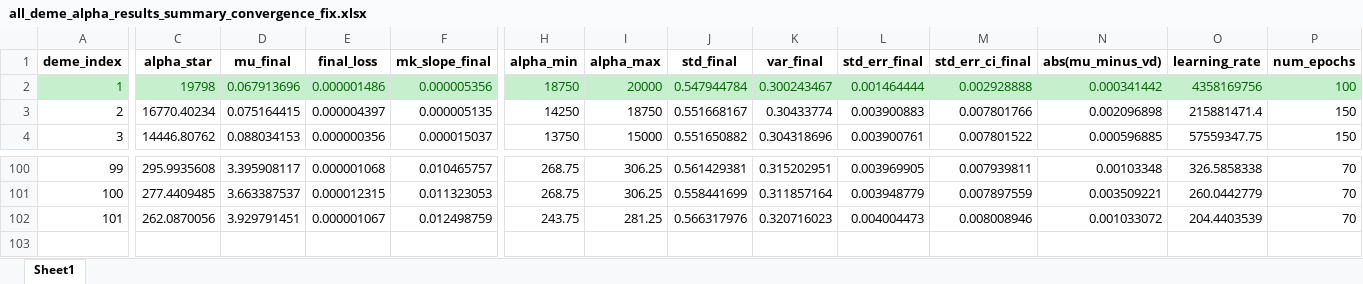
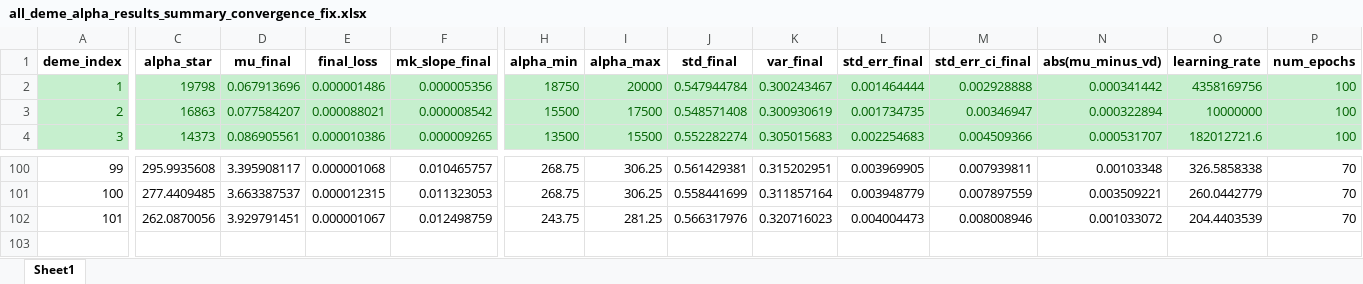
Before and after one commit to Frood-for-Thought/Bac_Evol_SSA, an Excel workbook: DDM GD Find Alpha Rebuild/all_deme_alpha_results_summary_convergence_fix.xlsx, sheet Sheet1, drawn as a sheet; only a part is shown, gaps mark what is left out; values as stored, in another font and other column widths than the file's, no borders; the diff covers the shown part only; the diff names each change by its address in the sheet, - before the commit and + after, or states it on an @@ line.

Commit message:
Update all_deme_alpha_results_summary_convergence_fix.xlsx

```diff
--- a/DDM GD Find Alpha Rebuild/all_deme_alpha_results_summary_convergence_fix.xlsx (sheet Sheet1)
+++ b/DDM GD Find Alpha Rebuild/all_deme_alpha_results_summary_convergence_fix.xlsx (sheet Sheet1)
@@ A3:P4 fill: none → #C6EFCE, text colour: black → #006100 @@
-C3 (alpha_star): 16770.40234
+C3 (alpha_star): 16863
-D3 (mu_final): 0.075164415
+D3 (mu_final): 0.077584207
-E3 (final_loss): 0.000004397
+E3 (final_loss): 0.000088021
-F3 (mk_slope_final): 0.000005135
+F3 (mk_slope_final): 0.000008542
-H3 (alpha_min): 14250
+H3 (alpha_min): 15500
-I3 (alpha_max): 18750
+I3 (alpha_max): 17500
-J3 (std_final): 0.551668167
+J3 (std_final): 0.548571408
-K3 (var_final): 0.30433774
+K3 (var_final): 0.300930619
-L3 (std_err_final): 0.003900883
+L3 (std_err_final): 0.001734735
-M3 (std_err_ci_final): 0.007801766
+M3 (std_err_ci_final): 0.00346947
-N3 (abs(mu_minus_vd)): 0.002096898
+N3 (abs(mu_minus_vd)): 0.000322894
-O3 (learning_rate): 215881471.4
+O3 (learning_rate): 10000000
-P3:P4 (num_epochs): 150
+P3:P4 (num_epochs): 100
-C4 (alpha_star): 14446.80762
+C4 (alpha_star): 14373
-D4 (mu_final): 0.088034153
+D4 (mu_final): 0.086905561
-E4 (final_loss): 0.000000356
+E4 (final_loss): 0.000010386
-F4 (mk_slope_final): 0.000015037
+F4 (mk_slope_final): 0.000009265
-H4 (alpha_min): 13750
+H4 (alpha_min): 13500
-I4 (alpha_max): 15000
+I4 (alpha_max): 15500
-J4 (std_final): 0.551650882
+J4 (std_final): 0.552282274
-K4 (var_final): 0.304318696
+K4 (var_final): 0.305015683
-L4 (std_err_final): 0.003900761
+L4 (std_err_final): 0.002254683
-M4 (std_err_ci_final): 0.007801522
+M4 (std_err_ci_final): 0.004509366
-N4 (abs(mu_minus_vd)): 0.000596885
+N4 (abs(mu_minus_vd)): 0.000531707
-O4 (learning_rate): 57559347.75
+O4 (learning_rate): 182012721.6
```
Also changed, not shown: 192 edited cells and cell formats elsewhere in this sheet.
